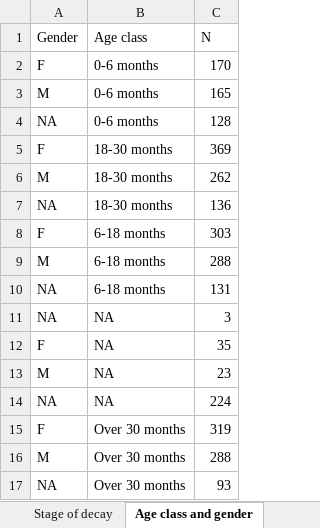
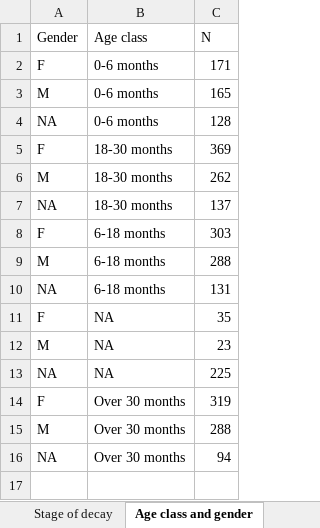
Before and after one commit to IZSAM-StatGIS/ReportPSA, an Excel workbook: Download/Focus_Positives_ZR.xlsx, sheet Age class and gender, drawn as a sheet; values as stored, in another font and other column widths than the file's, no borders; removed rows and columns are numbered as before the commit, all else as after; the diff names each change by its address in the sheet, - before the commit and + after, or states it on an @@ line.

```diff
--- a/Download/Focus_Positives_ZR.xlsx (sheet Age class and gender)
+++ b/Download/Focus_Positives_ZR.xlsx (sheet Age class and gender)
-C2 (N): 170
+C2 (N): 171
-C7 (N): 136
+C7 (N): 137
-row 11: NA | NA | 3
-C13 (N): 224
+C13 (N): 225
-C16 (N): 93
+C16 (N): 94
```
Also changed, not shown: sheet Temporal distribution, sheet Stage of decay, Download/Cinghiali_ZR.xlsx, Download/Comuni_PSA.xlsx, 33 other files.
